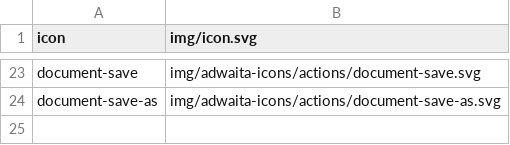
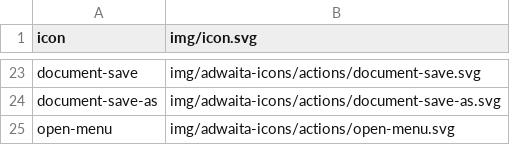
Before and after one commit to kernvalley/ads.kernvalley.us, a CSV file: icons.csv, drawn as a sheet; only a part is shown, gaps mark what is left out.

```diff
--- a/icons.csv
+++ b/icons.csv
@@ -24 +24,2 @@ document-save,img/adwaita-icons/actions/document-save.svg
 document-save-as,img/adwaita-icons/actions/document-save-as.svg
+open-menu,img/adwaita-icons/actions/open-menu.svg
```
Also changed, not shown: 7 other files.
